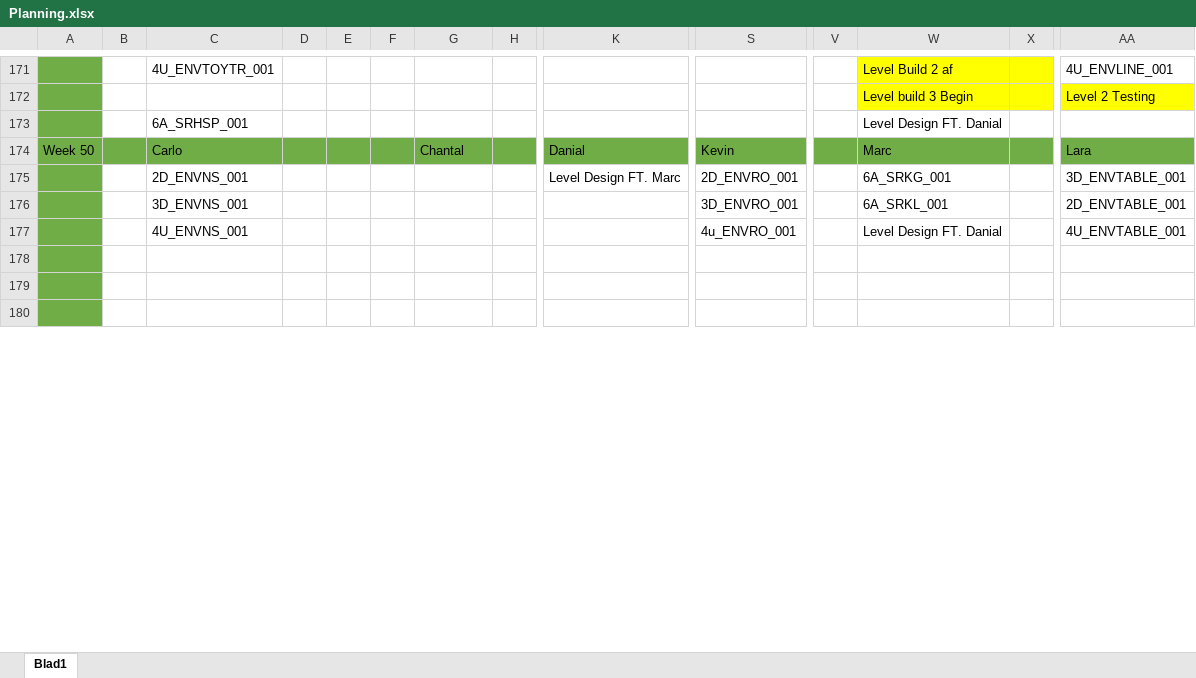
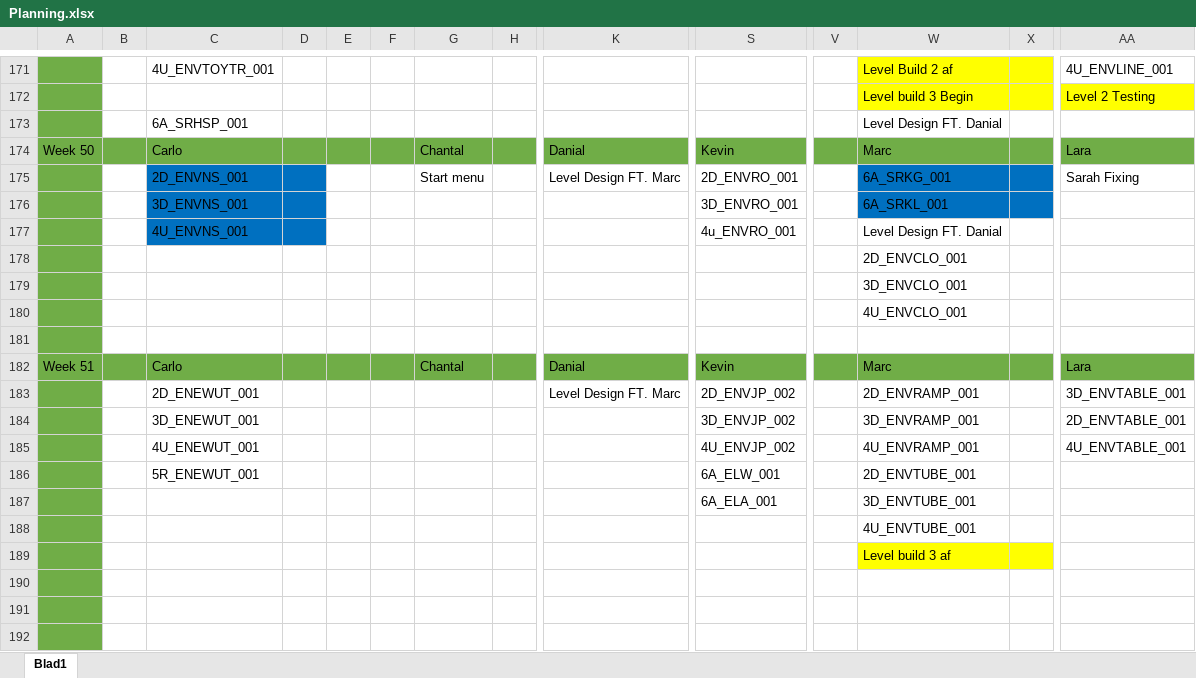
Before and after one commit to DanialVEVO/Gamelab1, an Excel workbook: Planning/Planning.xlsx, sheet Blad1, drawn as a sheet; only a part is shown, gaps mark what is left out; values as stored, in another font and other column widths than the file's, no borders; conditional formats not drawn; rows hold the shown columns only; the diff covers the shown part only; the diff names each change by its address in the sheet, - before the commit and + after, or states it on an @@ line.

```diff
--- a/Planning/Planning.xlsx (sheet Blad1)
+++ b/Planning/Planning.xlsx (sheet Blad1)
-C175:D177 fill: none
+C175:D177 fill: #0070C0
-G175: (empty)
+G175: Start menu
-W175:X176 fill: none
+W175:X176 fill: #0070C0
-AA175: 3D_ENVTABLE_001
+AA175: Sarah Fixing
-AA176: 2D_ENVTABLE_001
+AA176: (empty)
-AA177: 4U_ENVTABLE_001
+AA177: (empty)
+row 178:  |  |  |  |  |  |  |  |  |  |  | 2D_ENVCLO_001
+row 179:  |  |  |  |  |  |  |  |  |  |  | 3D_ENVCLO_001
+row 180:  |  |  |  |  |  |  |  |  |  |  | 4U_ENVCLO_001
+row 181: (empty)
+row 183:  |  | 2D_ENEWUT_001 |  |  |  |  |  | Level Design FT. Marc | 2D_ENVJP_002 |  | 2D_ENVRAMP_001 |  | 3D_ENVTABLE_001
+row 184:  |  | 3D_ENEWUT_001 |  |  |  |  |  |  | 3D_ENVJP_002 |  | 3D_ENVRAMP_001 |  | 2D_ENVTABLE_001
+row 185:  |  | 4U_ENEWUT_001 |  |  |  |  |  |  | 4U_ENVJP_002 |  | 4U_ENVRAMP_001 |  | 4U_ENVTABLE_001
+row 189:  |  |  |  |  |  |  |  |  |  |  | Level build 3 af
```
Also changed, not shown: 5 removed rows, 2 edited cells and cell formats elsewhere in this sheet, Planning/Assetlist.xlsx.
